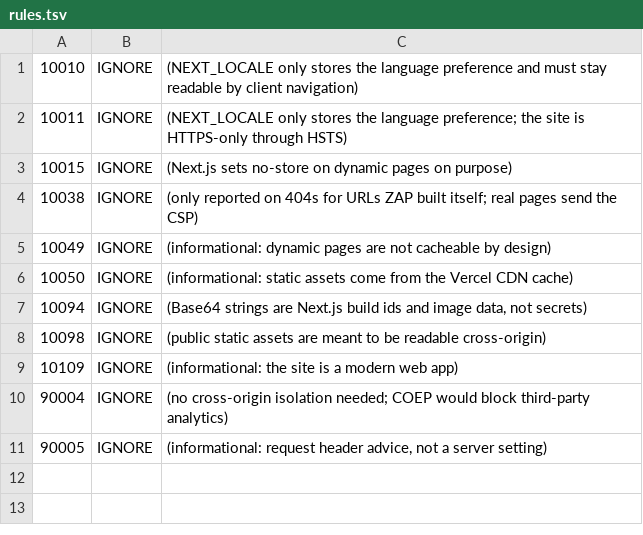
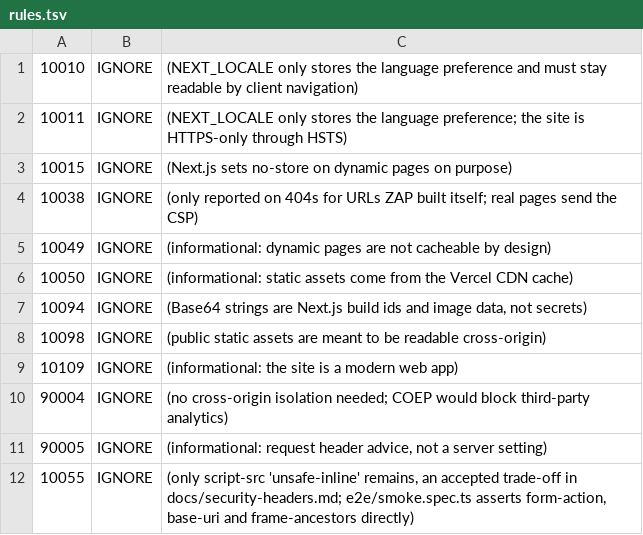
Before and after one commit to Will413028/portfolio, a TSV file: .zap/rules.tsv, drawn as a sheet.

Commit message:
ci: accept the documented script-src unsafe-inline ZAP warning
The rerun after the header fix leaves only rule 10055 for script-src
'unsafe-inline', a trade-off already recorded in docs/security-headers.md.
The smoke suite keeps asserting the other CSP directives that rule covers.

```diff
--- a/.zap/rules.tsv
+++ b/.zap/rules.tsv
@@ -11 +11,2 @@
 90005	IGNORE	(informational: request header advice, not a server setting)
+10055	IGNORE	(only script-src 'unsafe-inline' remains, an accepted trade-off in docs/security-headers.md; e2e/smoke.spec.ts asserts form-action, base-uri and frame-ancestors directly)
```
Also changed, not shown: 1 other file.
